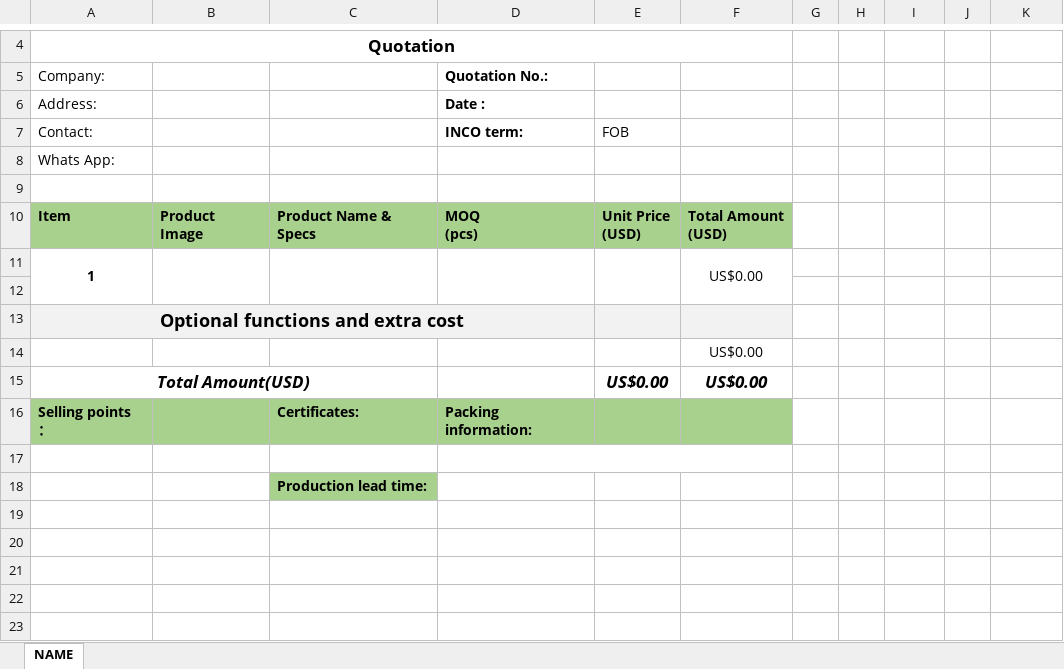
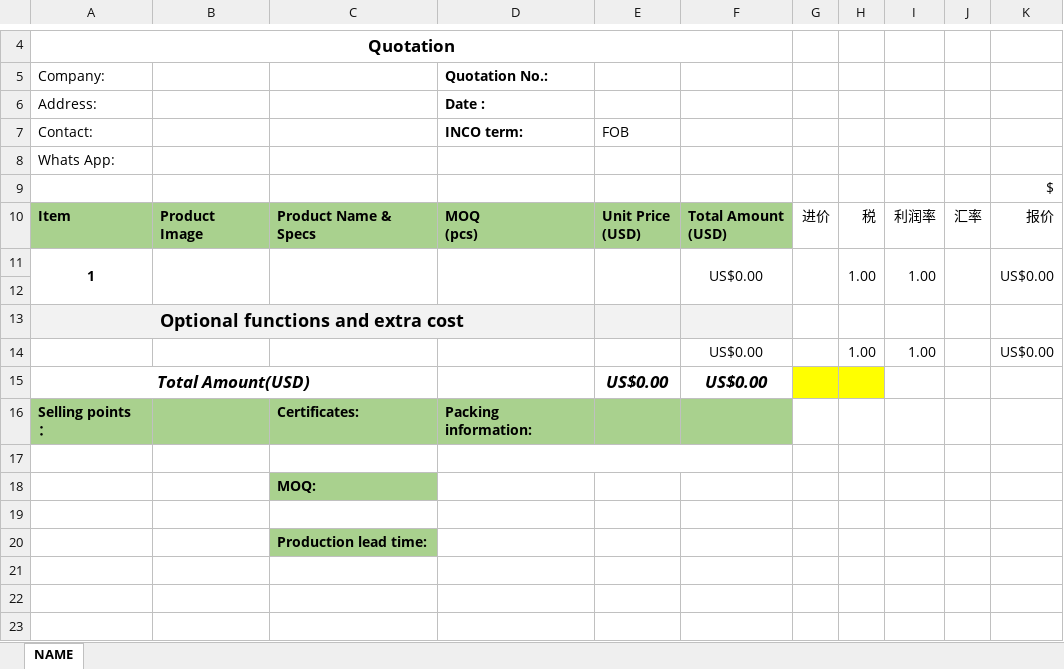
Before and after one commit to jkxyx205/project-manager, an Excel workbook: src/main/resources/templates/excel/template-accessory-1-USD.xlsx, sheet NAME, drawn as a sheet; only a part is shown, gaps mark what is left out; values as stored, in another font and other column widths than the file's, no borders; charts and pictures not drawn; removed rows and columns are numbered as before the commit, all else as after; the diff names each change by its address in the sheet, - before the commit and + after, or states it on an @@ line.

```diff
--- a/src/main/resources/templates/excel/template-accessory-1-USD.xlsx (sheet NAME)
+++ b/src/main/resources/templates/excel/template-accessory-1-USD.xlsx (sheet NAME)
-K9: (empty)
+K9: $
-G10: (empty)
+G10: 进价
-H10: (empty)
+H10: 税
-I10: (empty)
+I10: 利润率
-J10: (empty)
+J10: 汇率
-K10: (empty)
+K10: 报价
+G11:G12 merged
-H11: (empty)
+H11: 1.00
+H11:H12 merged
-I11: (empty)
+I11: 1.00
+I11:I12 merged
+J11:J12 merged
-K11: (empty)
+K11: US$0.00
+K11:K12 merged
-row 14:  |  |  |  |  | US$0.00
+row 14:  |  |  |  |  | US$0.00 |  | 1.00 | 1.00 |  | US$0.00
-G15:H15 fill: none
+G15:H15 fill: #FFFF00
+row 18:  |  | MOQ:
+row 19: (empty)
-row 19: (empty)
-row 20: (empty)
```
Also changed, not shown: charts or pictures, src/main/resources/templates/excel/template-RMB.xlsx, src/main/resources/templates/excel/template-accessory-1-RMB.xlsx, 14 other files.
